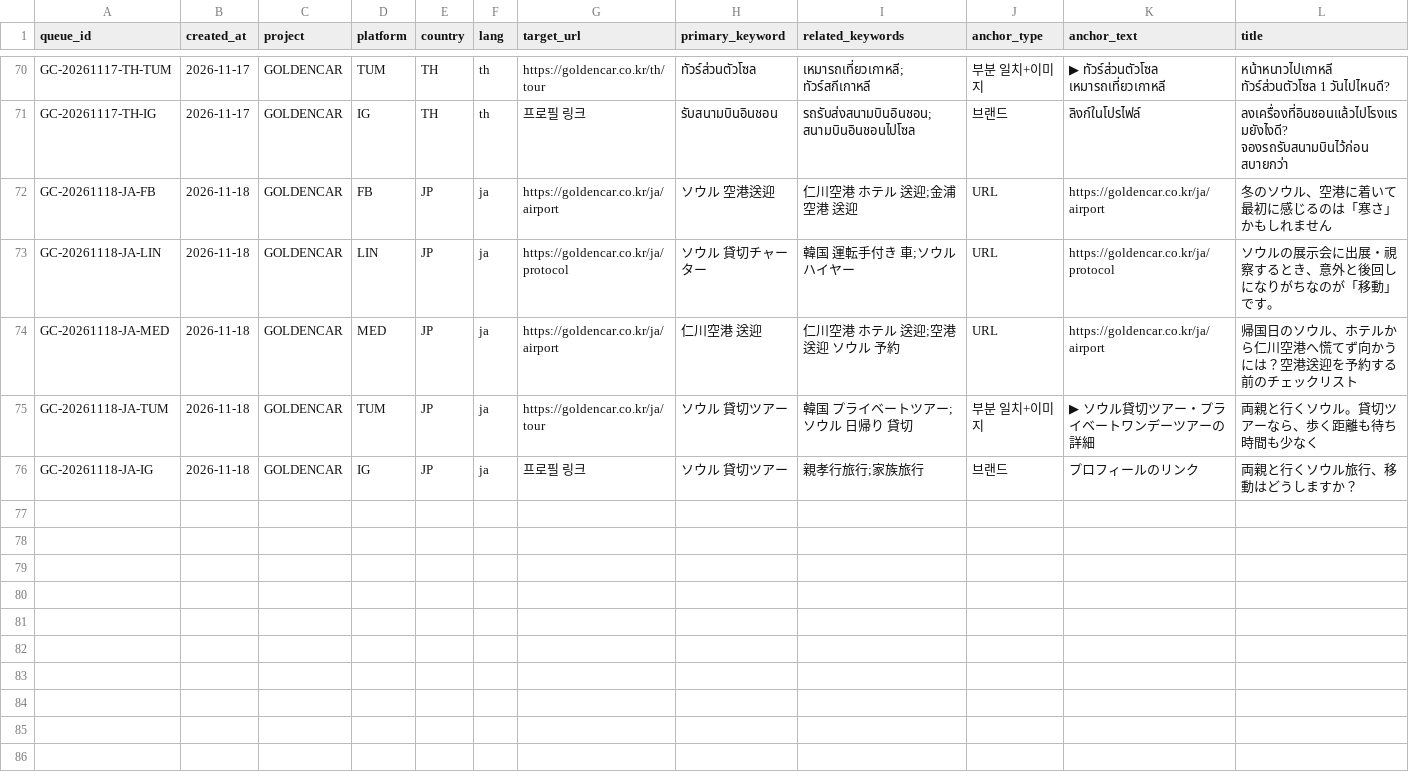
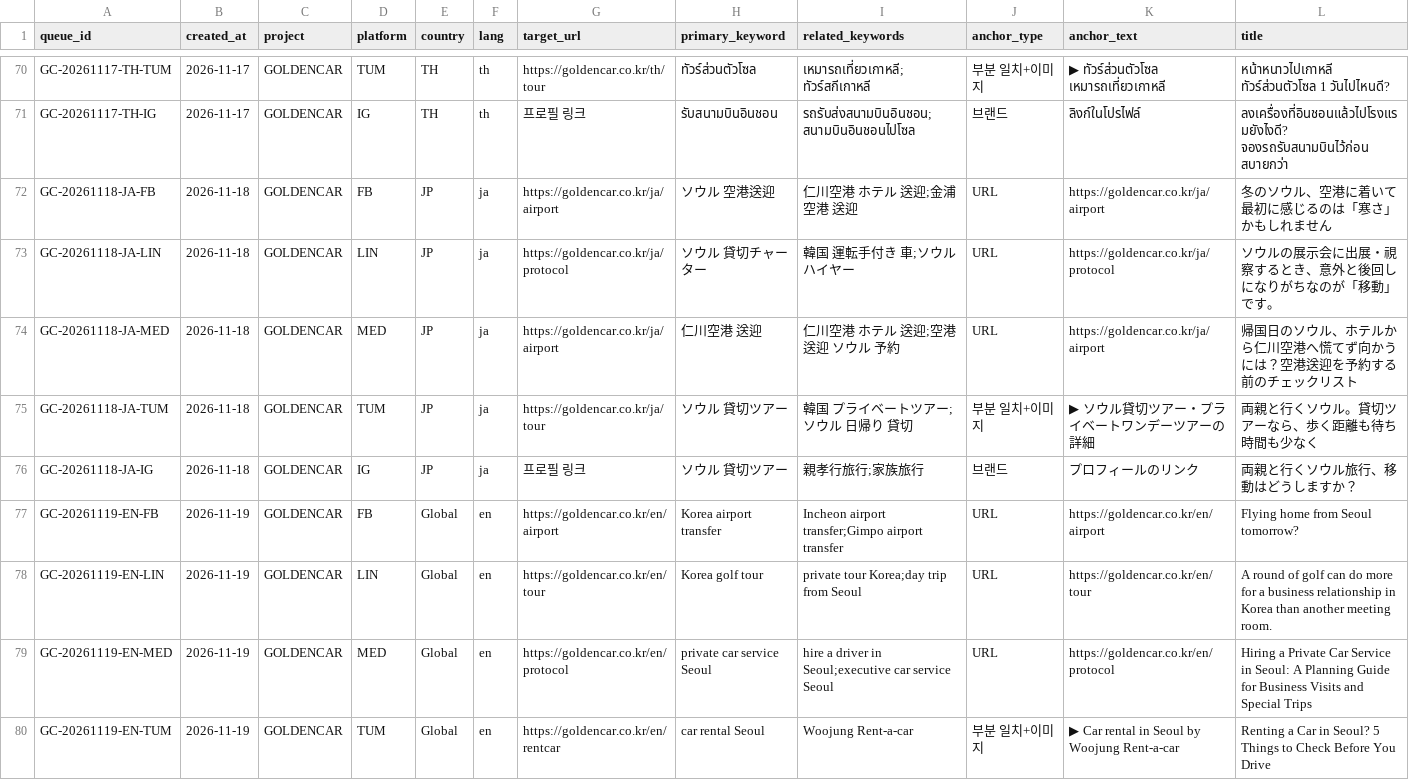
Before and after one commit to NJM-hub/NJM, a CSV file: .claude/skills/goldencar-backlink/queue-log.csv, drawn as a sheet; only a part is shown, gaps mark what is left out; rows hold the shown columns only; the diff names each change by its address in the sheet, - before the commit and + after, or states it on an @@ line.

```diff
--- a/.claude/skills/goldencar-backlink/queue-log.csv
+++ b/.claude/skills/goldencar-backlink/queue-log.csv
+row 77: GC-20261119-EN-FB | 2026-11-19 | GOLDENCAR | FB | Global | en | https://goldencar.co.kr/en/airport | Korea airport transfer | Incheon airport transfer;Gimpo airport transfer | URL | https://goldencar.co.kr/en/airport | Flying home from Seoul tomorrow?
+row 78: GC-20261119-EN-LIN | 2026-11-19 | GOLDENCAR | LIN | Global | en | https://goldencar.co.kr/en/tour | Korea golf tour | private tour Korea;day trip from Seoul | URL | https://goldencar.co.kr/en/tour | A round of golf can do more for a business relationship in Korea than another meeting room.
+row 79: GC-20261119-EN-MED | 2026-11-19 | GOLDENCAR | MED | Global | en | https://goldencar.co.kr/en/protocol | private car service Seoul | hire a driver in Seoul;executive car service Seoul | URL | https://goldencar.co.kr/en/protocol | Hiring a Private Car Service in Seoul: A Planning Guide for Business Visits and Special Trips
+row 80: GC-20261119-EN-TUM | 2026-11-19 | GOLDENCAR | TUM | Global | en | https://goldencar.co.kr/en/rentcar | car rental Seoul | Woojung Rent-a-car | 부분 일치+이미지 | ▶ Car rental in Seoul by Woojung Rent-a-car | Renting a Car in Seoul? 5 Things to Check Before You Drive
```
Also changed, not shown: 5 other files.
